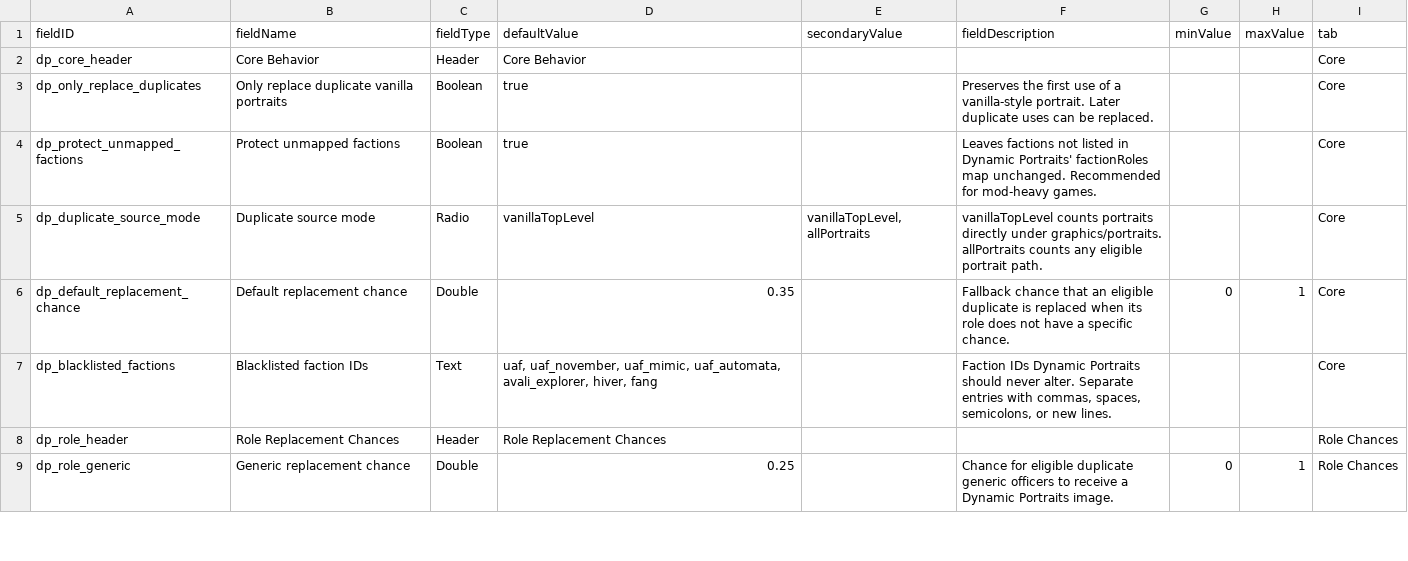
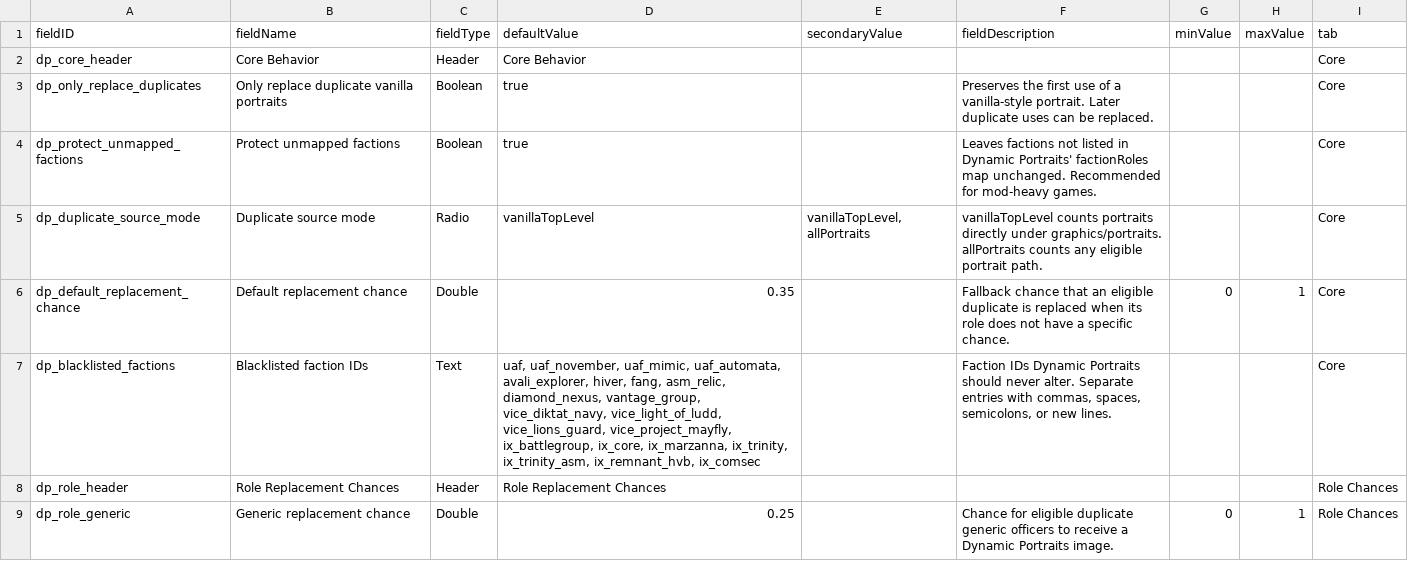
Before and after one commit to Compterra/Dynamic-Duplicate-Portrait-Replacer, a CSV file: data/config/LunaSettings.csv, drawn as a sheet; only a part is shown.

Commit message:
Blacklist Emergent Threats factions by default

```diff
--- a/data/config/LunaSettings.csv
+++ b/data/config/LunaSettings.csv
@@ -6,3 +6,3 @@ dp_duplicate_source_mode,Duplicate source mode,Radio,vanillaTopLevel,"vanillaTop
 dp_default_replacement_chance,Default replacement chance,Double,0.35,,"Fallback chance that an eligible duplicate is replaced when its role does not have a specific chance.",0,1,Core
-dp_blacklisted_factions,Blacklisted faction IDs,Text,"uaf, uaf_november, uaf_mimic, uaf_automata, avali_explorer, hiver, fang",,"Faction IDs Dynamic Portraits should never alter. Separate entries with commas, spaces, semicolons, or new lines.",,,Core
+dp_blacklisted_factions,Blacklisted faction IDs,Text,"uaf, uaf_november, uaf_mimic, uaf_automata, avali_explorer, hiver, fang, asm_relic, diamond_nexus, vantage_group, vice_diktat_navy, vice_light_of_ludd, vice_lions_guard, vice_project_mayfly, ix_battlegroup, ix_core, ix_marzanna, ix_trinity, ix_trinity_asm, ix_remnant_hvb, ix_comsec",,"Faction IDs Dynamic Portraits should never alter. Separate entries with commas, spaces, semicolons, or new lines.",,,Core
 dp_role_header,Role Replacement Chances,Header,Role Replacement Chances,,,,,Role Chances
```
Also changed, not shown: 4 other files.
